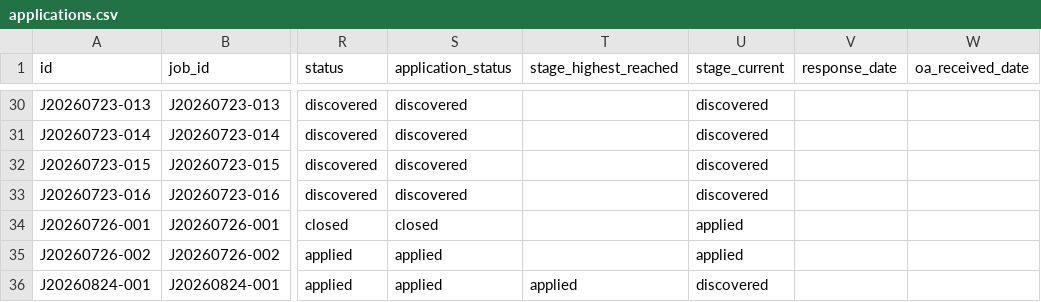
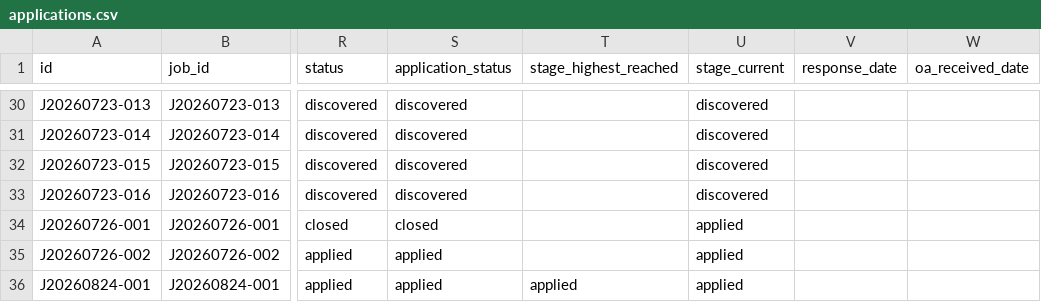
Before and after one commit to JunyiZhou-Conny/job-search-2026-2027-starter, a CSV file: data/applications.csv, drawn as a sheet; only a part is shown, gaps mark what is left out; the diff names each change by its address in the sheet, - before the commit and + after, or states it on an @@ line.

```diff
--- a/data/applications.csv
+++ b/data/applications.csv
-U36 (stage_current): discovered
+U36 (stage_current): applied
```
